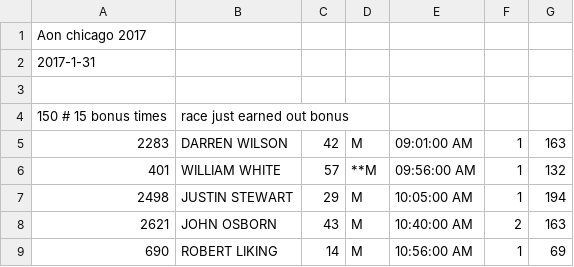
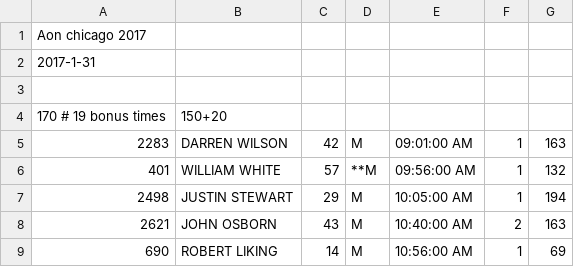
Before and after one commit to joduncan/RaceScoring, a CSV file: data/2017-aon-chicago.csv, drawn as a sheet; only a part is shown; removed rows and columns are numbered as before the commit, all else as after; the diff names each change by its address in the sheet, - before the commit and + after, or states it on an @@ line.

Commit message:
upped aon bonus

```diff
--- a/data/2017-aon-chicago.csv
+++ b/data/2017-aon-chicago.csv
-row 4: 150 # 15 bonus times | race just earned out bonus
+row 4: 170 # 19 bonus times | 150+20
```
